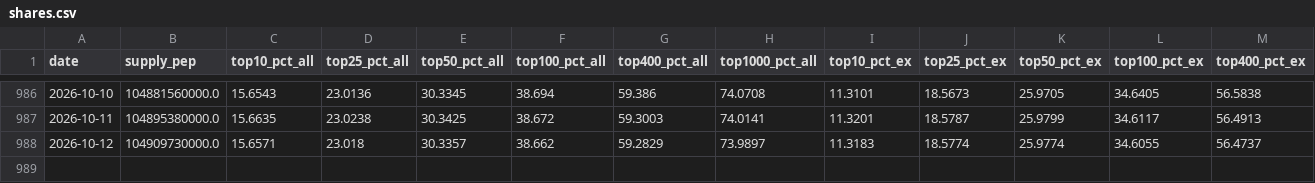
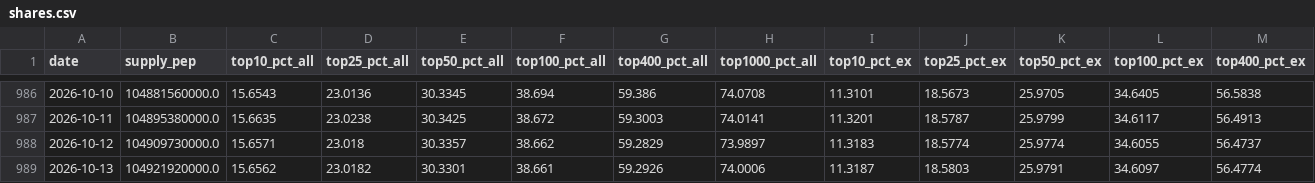
Before and after one commit to PepecoinHub/pepecoinhub.github.io, a CSV file: docs/data/shares.csv, drawn as a sheet; only a part is shown, gaps mark what is left out; rows hold the shown columns only; the diff names each change by its address in the sheet, - before the commit and + after, or states it on an @@ line.

```diff
--- a/docs/data/shares.csv
+++ b/docs/data/shares.csv
+row 989: 2026-10-13 | 104921920000.0 | 15.6562 | 23.0182 | 30.3301 | 38.661 | 59.2926 | 74.0006 | 11.3187 | 18.5803 | 25.9791 | 34.6097 | 56.4774
```
Also changed, not shown: 5 other files.
